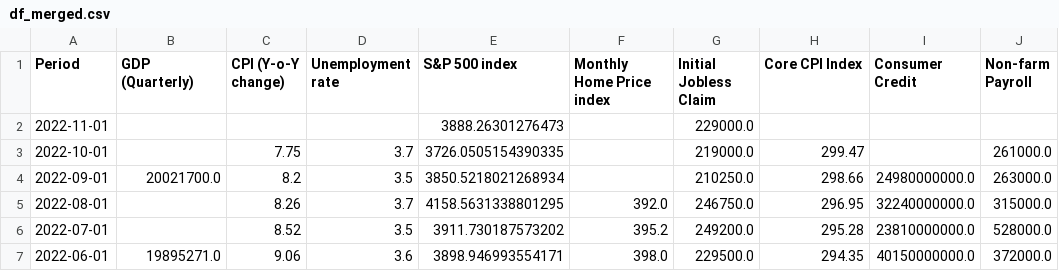
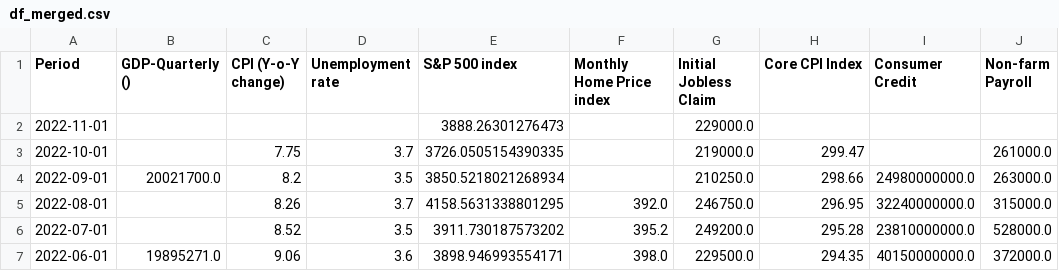
Before and after one commit to RaphHer/Project_Final_Ironhack, a CSV file: cleaned_data/df_merged.csv, drawn as a sheet; only a part is shown; the diff names each change by its address in the sheet, - before the commit and + after, or states it on an @@ line.

```diff
--- a/cleaned_data/df_merged.csv
+++ b/cleaned_data/df_merged.csv
-B1: GDP (Quarterly)
+B1: GDP-Quarterly ()
```
Also changed, not shown: 1 other file.
